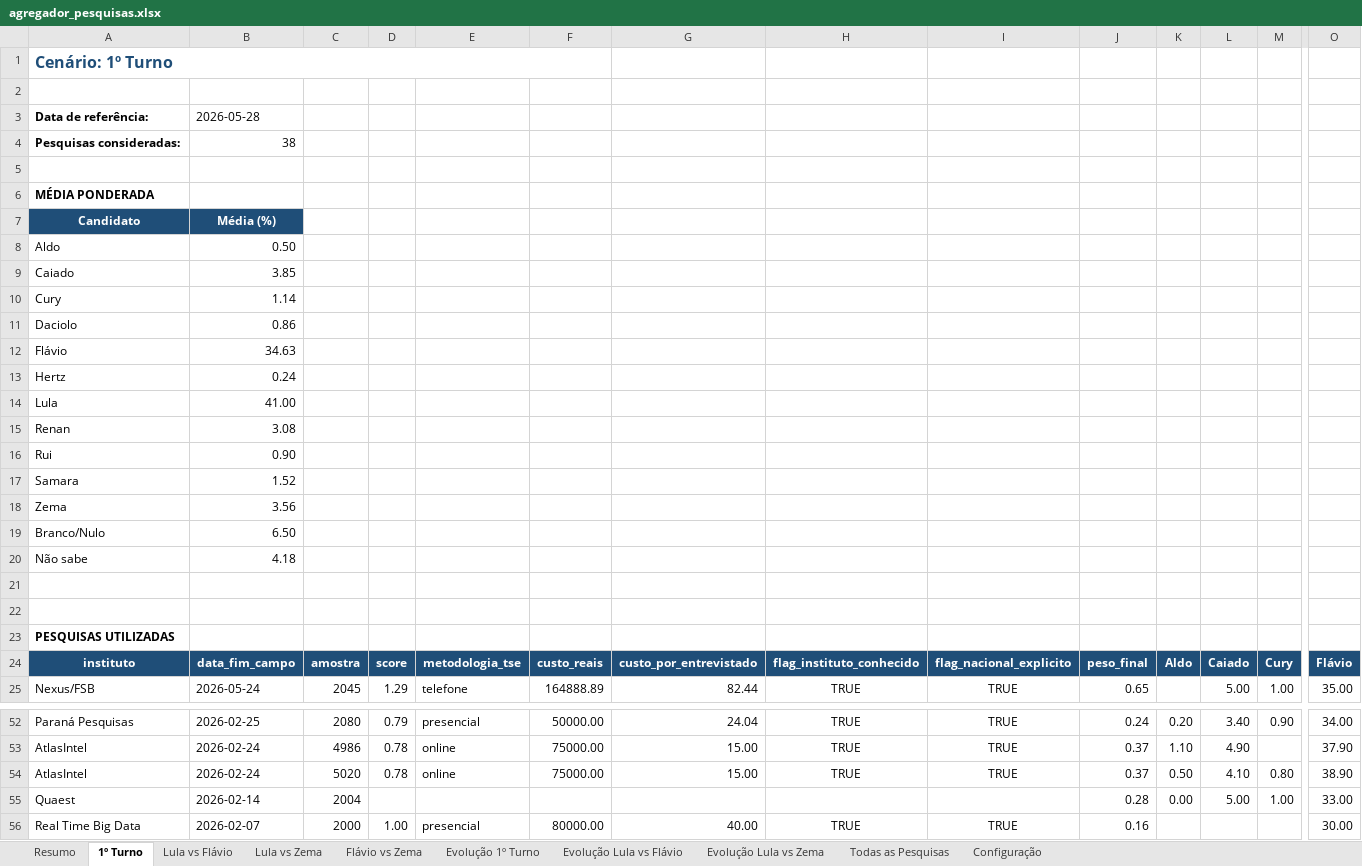
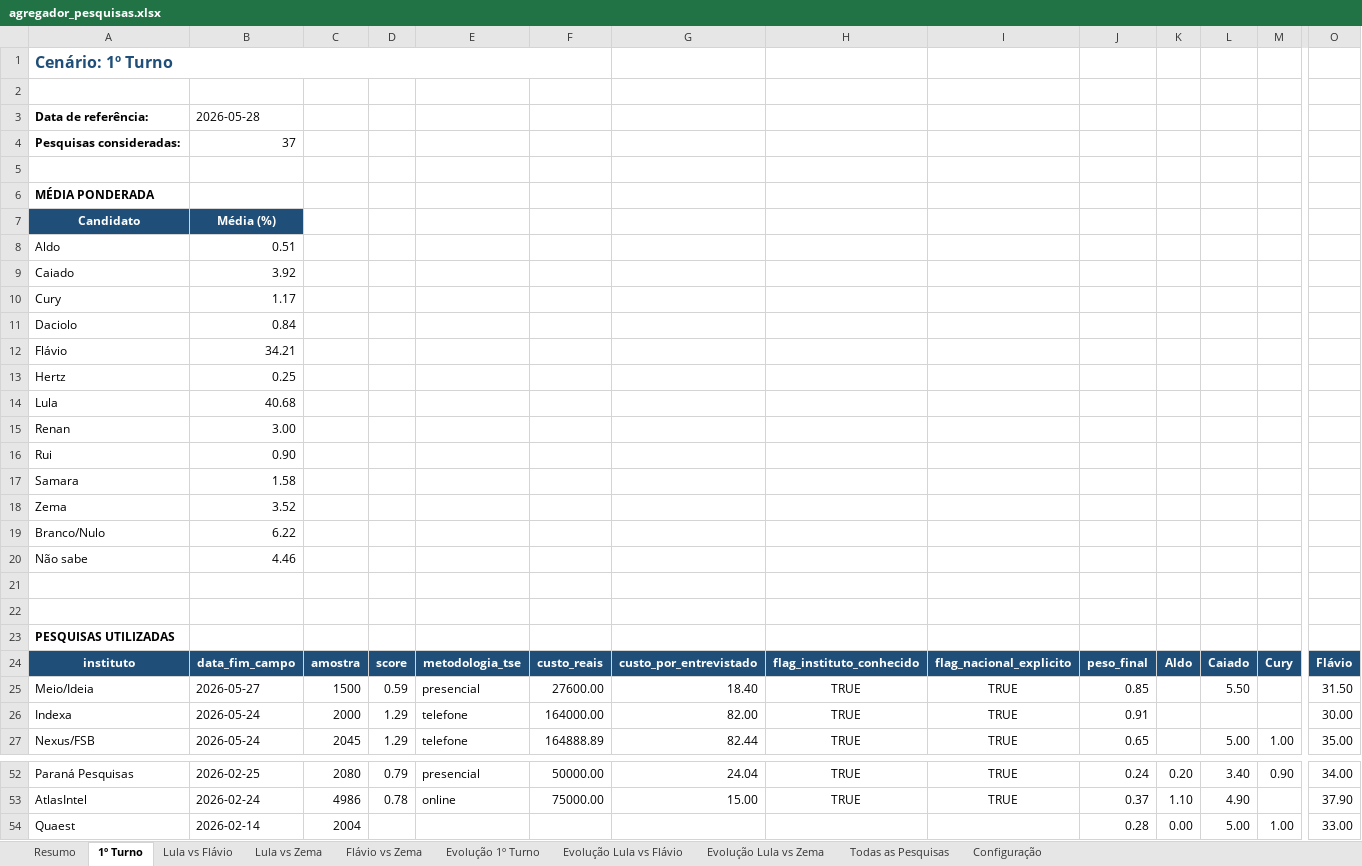
Before and after one commit to anac82/agregador-pesquisas, an Excel workbook: output/agregador_pesquisas.xlsx, sheet 1º Turno, drawn as a sheet; only a part is shown, gaps mark what is left out; the shorter side is filled out with more unchanged rows; values as stored, in another font and other column widths than the file's, no borders; removed rows and columns are numbered as before the commit, all else as after; rows hold the shown columns only; the diff covers the shown part only; the diff names each change by its address in the sheet, - before the commit and + after, or states it on an @@ line.

```diff
--- a/output/agregador_pesquisas.xlsx (sheet 1º Turno)
+++ b/output/agregador_pesquisas.xlsx (sheet 1º Turno)
-B4: 38
+B4: 37
-B8: 0.50
+B8: 0.51
-B9: 3.85
+B9: 3.92
-B10: 1.14
+B10: 1.17
-B11: 0.86
+B11: 0.84
-B12: 34.63
+B12: 34.21
-B13: 0.24
+B13: 0.25
-B14: 41.00
+B14: 40.68
-B15: 3.08
+B15: 3.00
-B17: 1.52
+B17: 1.58
-B18: 3.56
+B18: 3.52
-B19: 6.50
+B19: 6.22
-B20: 4.18
+B20: 4.46
+row 25: Meio/Ideia | 2026-05-27 | 1500 | 0.59 | presencial | 27600.00 | 18.40 | TRUE | TRUE | 0.85 |  | 5.50 |  | 31.50
+row 26: Indexa | 2026-05-24 | 2000 | 1.29 | telefone | 164000.00 | 82.00 | TRUE | TRUE | 0.91 |  |  |  | 30.00
-row 54: AtlasIntel | 2026-02-24 | 5020 | 0.78 | online | 75000.00 | 15.00 | TRUE | TRUE | 0.37 | 0.50 | 4.10 | 0.80 | 38.90
```
Also changed, not shown: 2 removed rows, 1 moved row and 1 edited cell elsewhere in this sheet, sheet Todas as Pesquisas, sheet Lula vs Flávio, sheet Evolução 1º Turno, sheet Evolução Lula vs Flávio, sheet Lula vs Zema, sheet Resumo, 1 more sheet, 3 other files.
